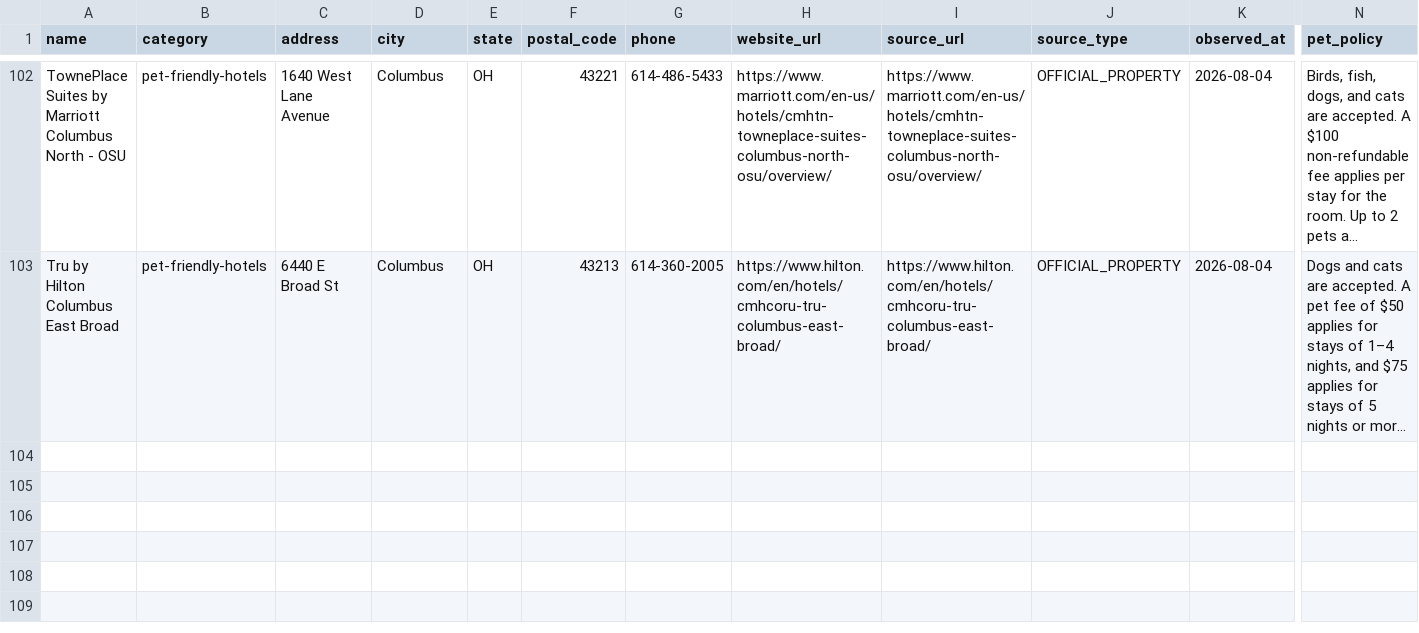
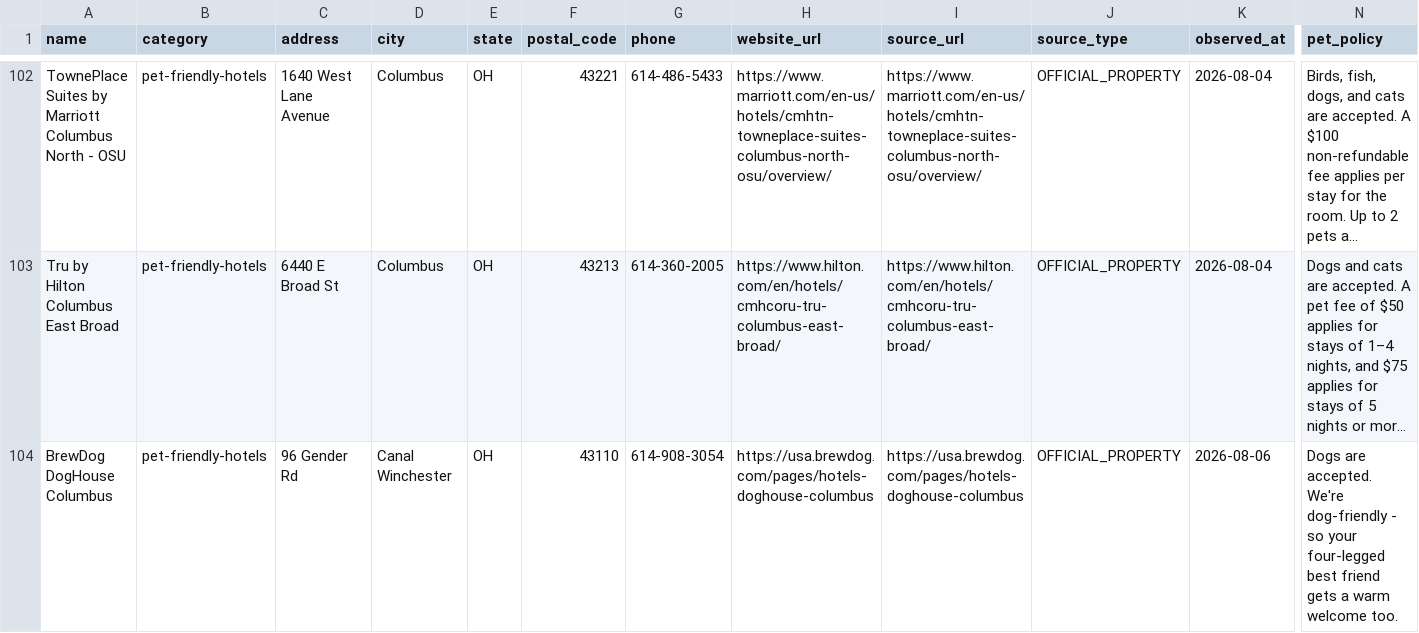
Before and after one commit to jfields80/atlas-dashboard, a CSV file: atlas-dashboard/launch_packages/pettripfinder/seed_businesses.csv, drawn as a sheet; only a part is shown, gaps mark what is left out; long unchanged cells end in …; rows hold the shown columns only; the diff names each change by its address in the sheet, - before the commit and + after, or states it on an @@ line.

```diff
--- a/atlas-dashboard/launch_packages/pettripfinder/seed_businesses.csv
+++ b/atlas-dashboard/launch_packages/pettripfinder/seed_businesses.csv
+row 104: BrewDog DogHouse Columbus | pet-friendly-hotels | 96 Gender Rd | Canal Winchester | OH | 43110 | 614-908-3054 | https://usa.brewdog.com/pages/hotels-doghouse-columbus | https://usa.brewdog.com/pages/hotels-doghouse-columbus | OFFICIAL_PROPERTY | 2026-08-06 | Dogs are accepted. We're dog-friendly - so your four-legged best friend gets a warm welcome too.
```
Also changed, not shown: 22 other files.
